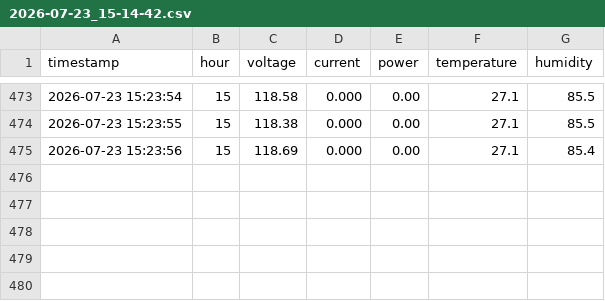
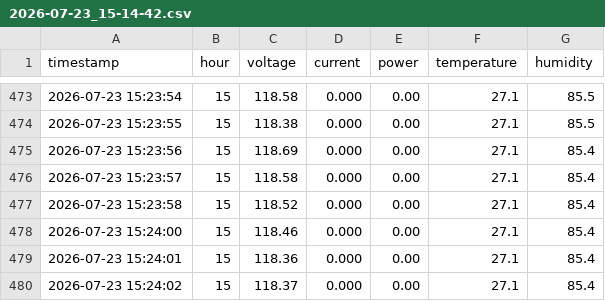
Before and after one commit to Santiagocfls/energy_monitor, a CSV file: data/sessions/2026-07-23_15-14-42.csv, drawn as a sheet; only a part is shown, gaps mark what is left out; the diff names each change by its address in the sheet, - before the commit and + after, or states it on an @@ line.

Commit message:
Auto-sync: Thu 23 Jul 15:24:03 -05 2026

```diff
--- a/data/sessions/2026-07-23_15-14-42.csv
+++ b/data/sessions/2026-07-23_15-14-42.csv
+row 476: 2026-07-23 15:23:57 | 15 | 118.58 | 0.000 | 0.00 | 27.1 | 85.4
+row 477: 2026-07-23 15:23:58 | 15 | 118.52 | 0.000 | 0.00 | 27.1 | 85.4
+row 478: 2026-07-23 15:24:00 | 15 | 118.46 | 0.000 | 0.00 | 27.1 | 85.4
+row 479: 2026-07-23 15:24:01 | 15 | 118.36 | 0.000 | 0.00 | 27.1 | 85.4
+row 480: 2026-07-23 15:24:02 | 15 | 118.37 | 0.000 | 0.00 | 27.1 | 85.4
```
